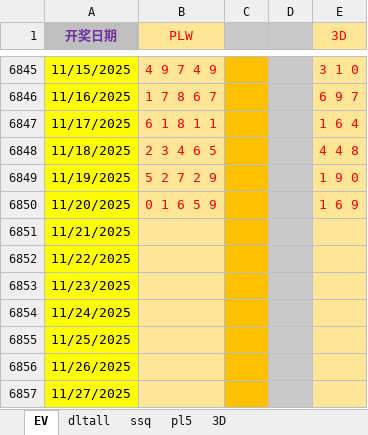
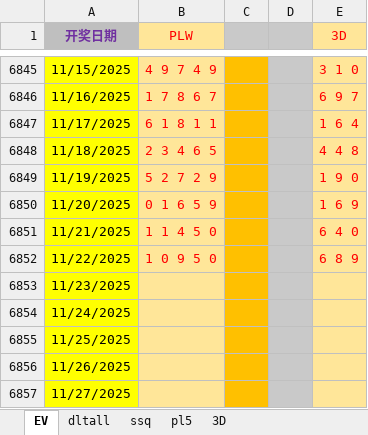
Before and after one commit to cloudplains/jnsj, an Excel workbook: Tools.xlsx, sheet EV, drawn as a sheet; only a part is shown, gaps mark what is left out; values as stored, in another font and other column widths than the file's, no borders; the diff names each change by its address in the sheet, - before the commit and + after, or states it on an @@ line.

```diff
--- a/Tools.xlsx (sheet EV)
+++ b/Tools.xlsx (sheet EV)
-B6851 (PLW): (empty)
+B6851 (PLW): 1 1 4 5 0
-E6851 (3D): (empty)
+E6851 (3D): 6 4 0
-B6852 (PLW): (empty)
+B6852 (PLW): 1 0 9 5 0
-E6852 (3D): (empty)
+E6852 (3D): 6 8 9
```
Also changed, not shown: sheet dltall, sheet pl5, sheet 3D.
